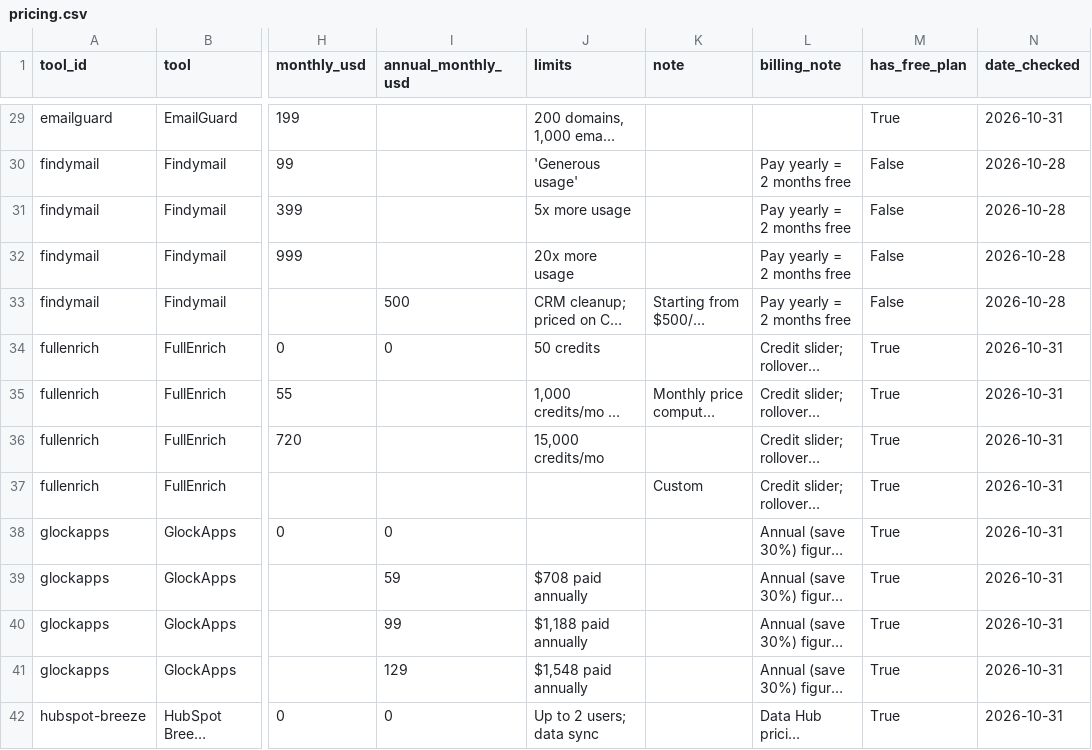
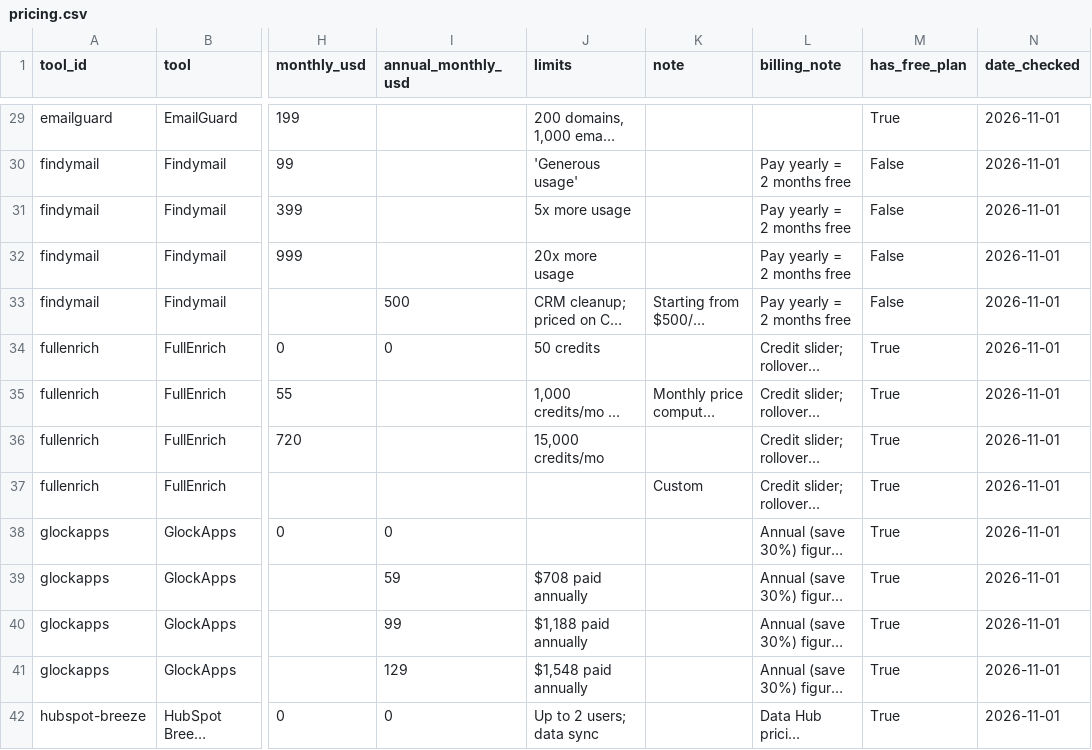
Before and after one commit to AjayNallavelli/gtmstack-tracker, a CSV file: data/pricing.csv, drawn as a sheet; only a part is shown, gaps mark what is left out; long unchanged cells end in …; the diff covers the shown part only; the diff names each change by its address in the sheet, - before the commit and + after, or states it on an @@ line.

```diff
--- a/data/pricing.csv
+++ b/data/pricing.csv
-N29 (date_checked): 2026-10-31
+N29 (date_checked): 2026-11-01
-N30:N33 (date_checked): 2026-10-28
+N30:N33 (date_checked): 2026-11-01
-N34:N42 (date_checked): 2026-10-31
+N34:N42 (date_checked): 2026-11-01
```
Also changed, not shown: 115 edited cells elsewhere in this file, 5 other files.
